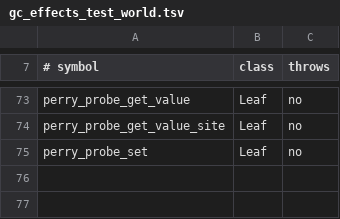
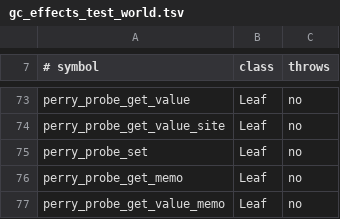
Before and after one commit to PerryTS/perry, a TSV file: crates/perry-codegen/src/gc_effects_test_world.tsv, drawn as a sheet; only a part is shown, gaps mark what is left out; the diff names each change by its address in the sheet, - before the commit and + after, or states it on an @@ line.

```diff
--- a/crates/perry-codegen/src/gc_effects_test_world.tsv
+++ b/crates/perry-codegen/src/gc_effects_test_world.tsv
+row 76: perry_probe_get_memo | Leaf | no
+row 77: perry_probe_get_value_memo | Leaf | no
```
Also changed, not shown: crates/perry-codegen/src/wasm32/runtime_abi.tsv, 14 other files.
